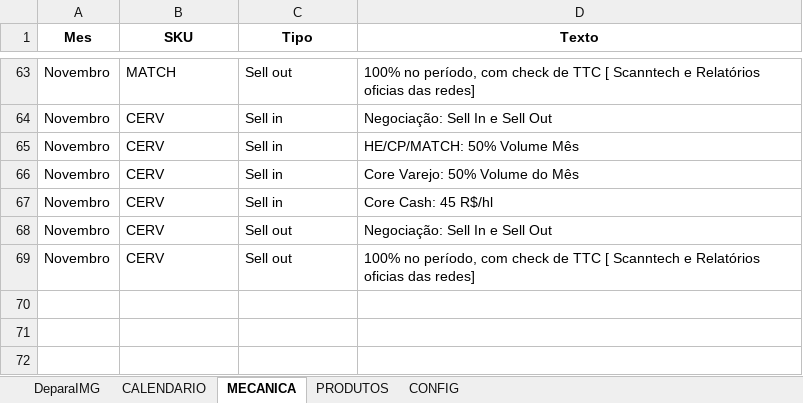
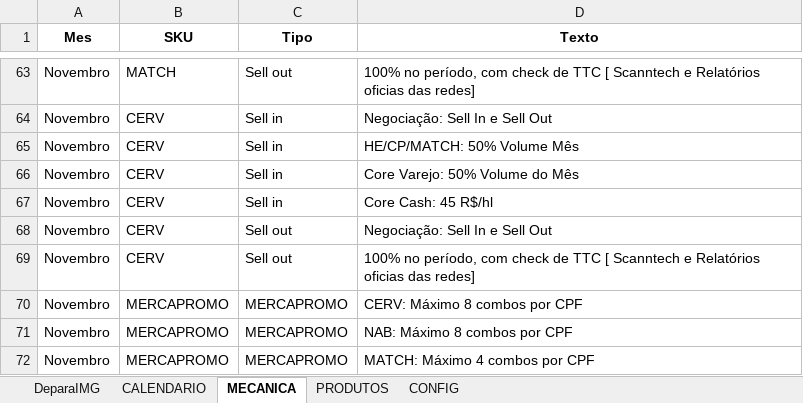
Before and after one commit to JhonatandeAlmeida/Calendario, an Excel workbook: data/calendario_promocional.xlsx, sheet MECANICA, drawn as a sheet; only a part is shown, gaps mark what is left out; values as stored, in another font and other column widths than the file's, no borders; the diff names each change by its address in the sheet, - before the commit and + after, or states it on an @@ line.

Commit message:
Adicionados os produtos Mercapromo para Novembro

```diff
--- a/data/calendario_promocional.xlsx (sheet MECANICA)
+++ b/data/calendario_promocional.xlsx (sheet MECANICA)
+row 70: Novembro | MERCAPROMO | MERCAPROMO | CERV: Máximo 8 combos por CPF
+row 71: Novembro | MERCAPROMO | MERCAPROMO | NAB: Máximo 8 combos por CPF
+row 72: Novembro | MERCAPROMO | MERCAPROMO | MATCH: Máximo 4 combos por CPF
```
Also changed, not shown: sheet PRODUTOS, sheet DeparaIMG.
